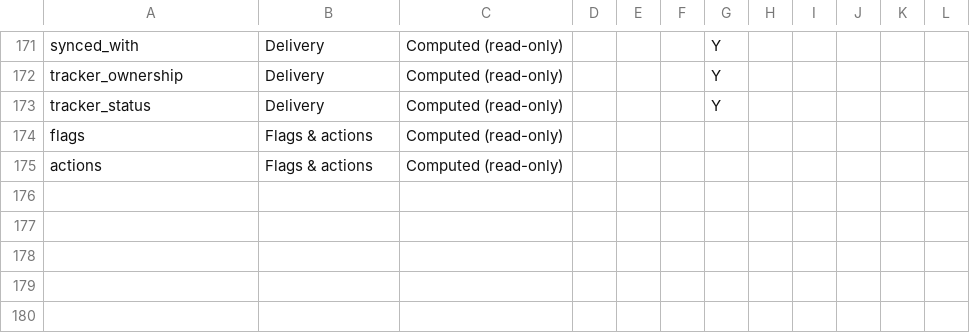
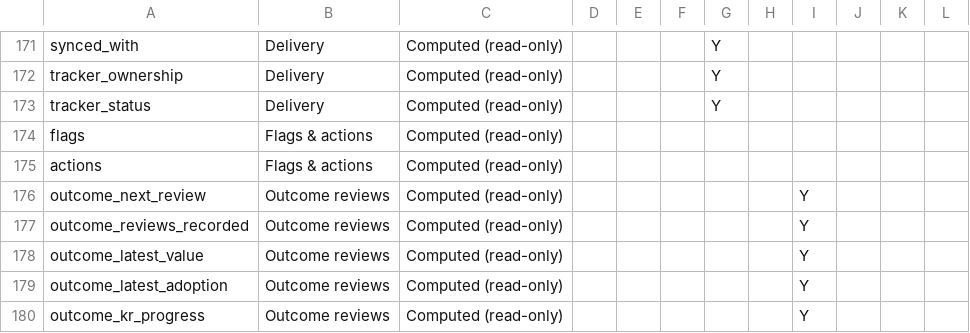
Before and after one commit to Product-Velocity/app, a CSV file: docs/reference/grid-views.csv, drawn as a sheet; only a part is shown, gaps mark what is left out.

```diff
--- a/docs/reference/grid-views.csv
+++ b/docs/reference/grid-views.csv
@@ -175 +175,6 @@ flags,Flags & actions,Computed (read-only),,,,,,,,,
 actions,Flags & actions,Computed (read-only),,,,,,,,,
+outcome_next_review,Outcome reviews,Computed (read-only),,,,,,Y,,,
+outcome_reviews_recorded,Outcome reviews,Computed (read-only),,,,,,Y,,,
+outcome_latest_value,Outcome reviews,Computed (read-only),,,,,,Y,,,
+outcome_latest_adoption,Outcome reviews,Computed (read-only),,,,,,Y,,,
+outcome_kr_progress,Outcome reviews,Computed (read-only),,,,,,Y,,,
```
Also changed, not shown: docs/reference/default-views.csv, docs/reference/item-fields.csv, 19 other files.
